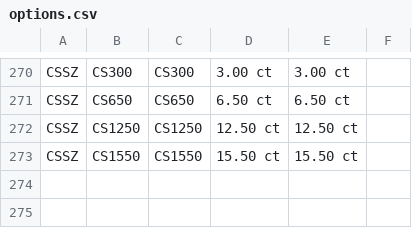
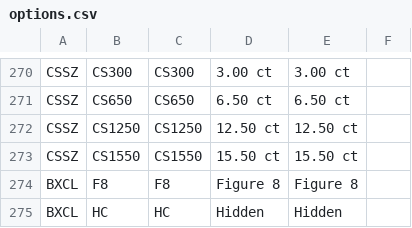
Before and after one commit to niravpmehta/jewelry-data, a CSV file: options.csv, drawn as a sheet; only a part is shown, gaps mark what is left out.

```diff
--- a/options.csv
+++ b/options.csv
@@ -273 +273,3 @@ CSSZ,CS1250,CS1250,12.50 ct,12.50 ct,
 CSSZ,CS1550,CS1550,15.50 ct,15.50 ct,
+BXCL,F8,F8,Figure 8,Figure 8,
+BXCL,HC,HC,Hidden,Hidden,
```
Also changed, not shown: variants.csv.
